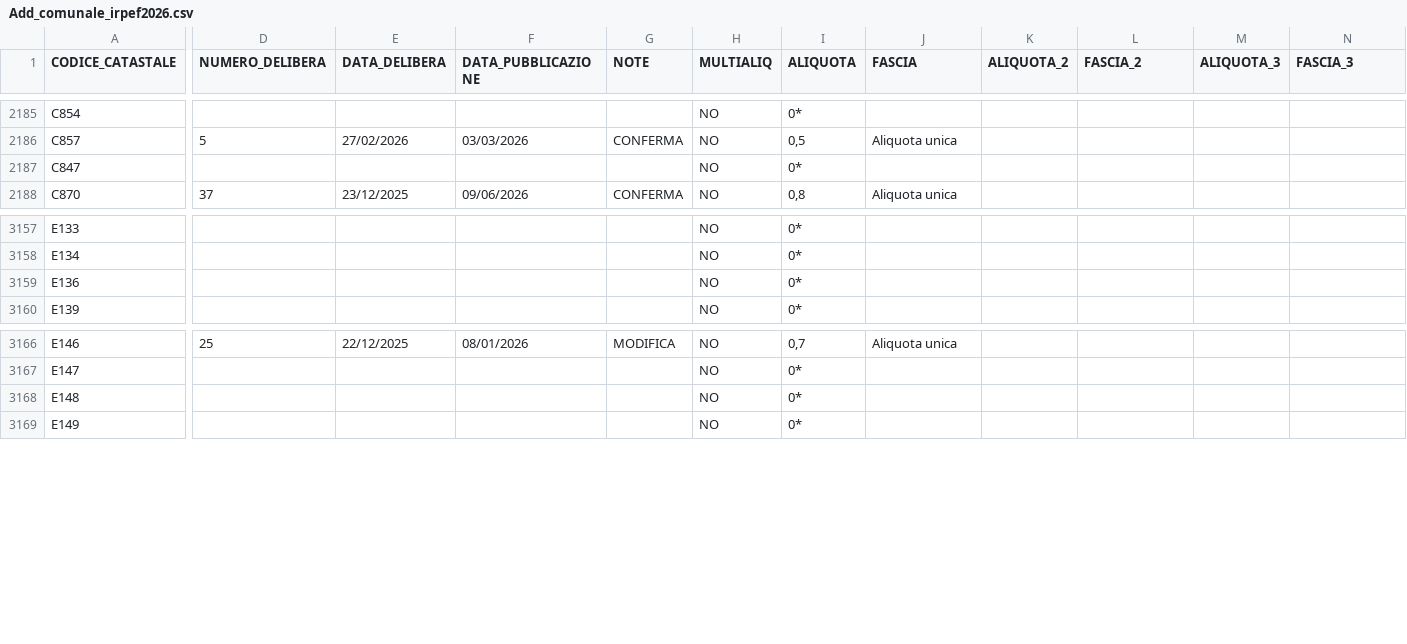
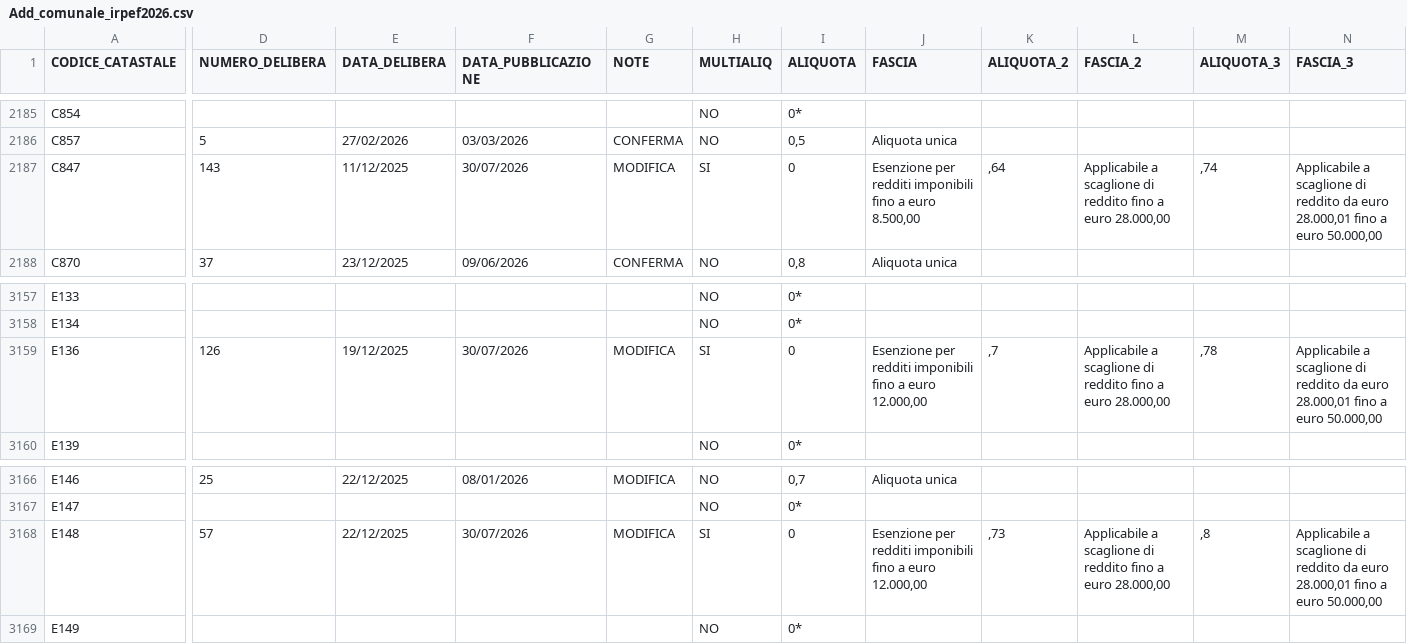
Before and after one commit to BernardoGiordano/stipendio.top, a CSV file: data/Add_comunale_irpef2026.csv, drawn as a sheet; only a part is shown, gaps mark what is left out; the diff covers the shown part only; the diff names each change by its address in the sheet, - before the commit and + after, or states it on an @@ line.

```diff
--- a/data/Add_comunale_irpef2026.csv
+++ b/data/Add_comunale_irpef2026.csv
-D2187 (NUMERO_DELIBERA): (empty)
+D2187 (NUMERO_DELIBERA): 143
-E2187 (DATA_DELIBERA): (empty)
+E2187 (DATA_DELIBERA): 11/12/2025
-F2187 (DATA_PUBBLICAZIONE): (empty)
+F2187 (DATA_PUBBLICAZIONE): 30/07/2026
-G2187 (NOTE): (empty)
+G2187 (NOTE): MODIFICA
-H2187 (MULTIALIQ): NO
+H2187 (MULTIALIQ): SI
-I2187 (ALIQUOTA): 0*
+I2187 (ALIQUOTA): 0
-J2187 (FASCIA): (empty)
+J2187 (FASCIA): Esenzione per redditi imponibili fino a euro 8.500,00
-K2187 (ALIQUOTA_2): (empty)
+K2187 (ALIQUOTA_2): ,64
-L2187 (FASCIA_2): (empty)
+L2187 (FASCIA_2): Applicabile a scaglione di reddito fino a euro 28.000,00
-M2187 (ALIQUOTA_3): (empty)
+M2187 (ALIQUOTA_3): ,74
-N2187 (FASCIA_3): (empty)
+N2187 (FASCIA_3): Applicabile a scaglione di reddito da euro 28.000,01 fino a euro 50.000,00
-D3159 (NUMERO_DELIBERA): (empty)
+D3159 (NUMERO_DELIBERA): 126
-E3159 (DATA_DELIBERA): (empty)
+E3159 (DATA_DELIBERA): 19/12/2025
-F3159 (DATA_PUBBLICAZIONE): (empty)
+F3159 (DATA_PUBBLICAZIONE): 30/07/2026
-G3159 (NOTE): (empty)
+G3159 (NOTE): MODIFICA
-H3159 (MULTIALIQ): NO
+H3159 (MULTIALIQ): SI
-I3159 (ALIQUOTA): 0*
+I3159 (ALIQUOTA): 0
-J3159 (FASCIA): (empty)
+J3159 (FASCIA): Esenzione per redditi imponibili fino a euro 12.000,00
-K3159 (ALIQUOTA_2): (empty)
+K3159 (ALIQUOTA_2): ,7
-L3159 (FASCIA_2): (empty)
+L3159 (FASCIA_2): Applicabile a scaglione di reddito fino a euro 28.000,00
-M3159 (ALIQUOTA_3): (empty)
+M3159 (ALIQUOTA_3): ,78
-N3159 (FASCIA_3): (empty)
+N3159 (FASCIA_3): Applicabile a scaglione di reddito da euro 28.000,01 fino a euro 50.000,00
-D3168 (NUMERO_DELIBERA): (empty)
+D3168 (NUMERO_DELIBERA): 57
-E3168 (DATA_DELIBERA): (empty)
+E3168 (DATA_DELIBERA): 22/12/2025
-F3168 (DATA_PUBBLICAZIONE): (empty)
+F3168 (DATA_PUBBLICAZIONE): 30/07/2026
-G3168 (NOTE): (empty)
+G3168 (NOTE): MODIFICA
-H3168 (MULTIALIQ): NO
+H3168 (MULTIALIQ): SI
-I3168 (ALIQUOTA): 0*
+I3168 (ALIQUOTA): 0
-J3168 (FASCIA): (empty)
+J3168 (FASCIA): Esenzione per redditi imponibili fino a euro 12.000,00
-K3168 (ALIQUOTA_2): (empty)
+K3168 (ALIQUOTA_2): ,73
-L3168 (FASCIA_2): (empty)
+L3168 (FASCIA_2): Applicabile a scaglione di reddito fino a euro 28.000,00
-M3168 (ALIQUOTA_3): (empty)
+M3168 (ALIQUOTA_3): ,8
-N3168 (FASCIA_3): (empty)
+N3168 (FASCIA_3): Applicabile a scaglione di reddito da euro 28.000,01 fino a euro 50.000,00
```
Also changed, not shown: 1 moved row and 60 edited cells elsewhere in this file, 1 other file.
